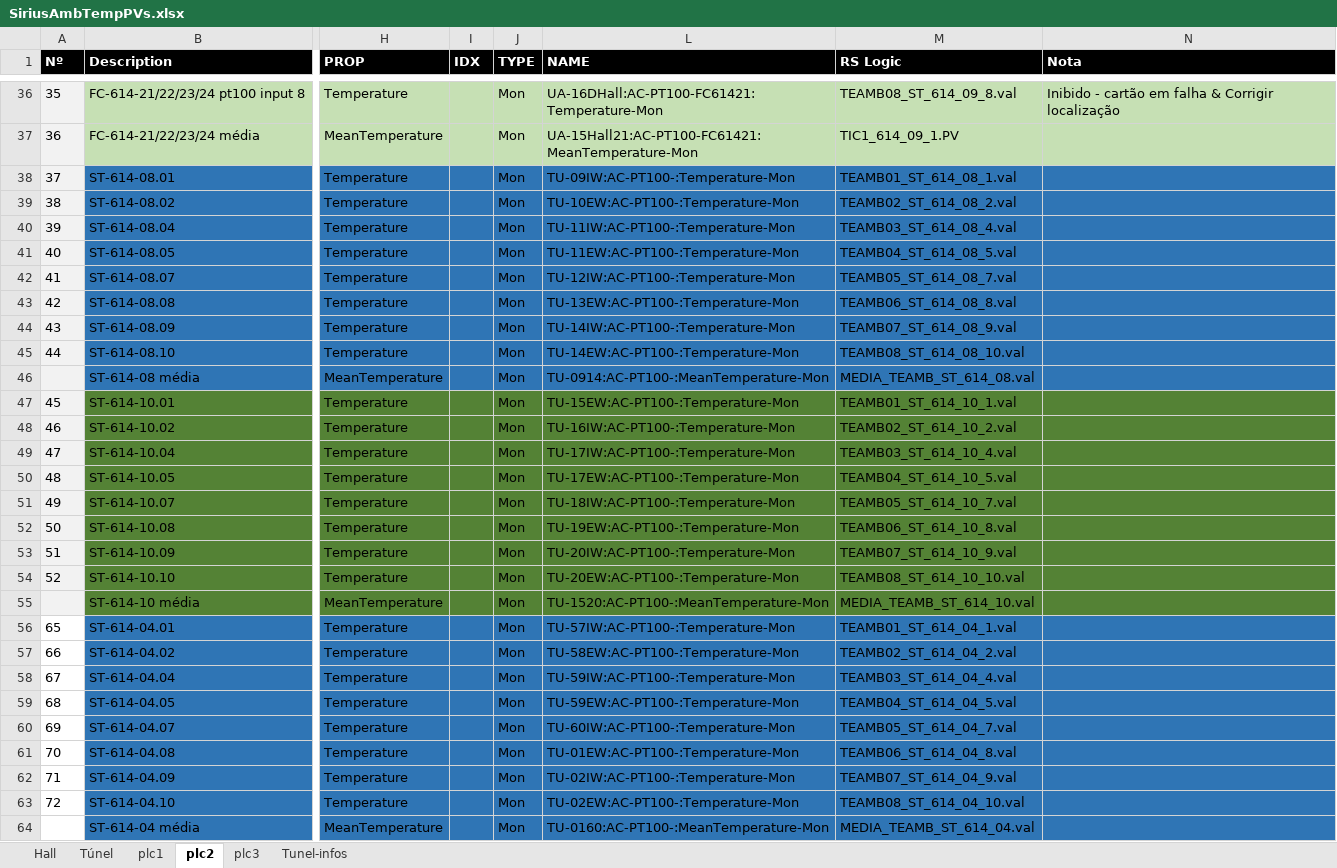
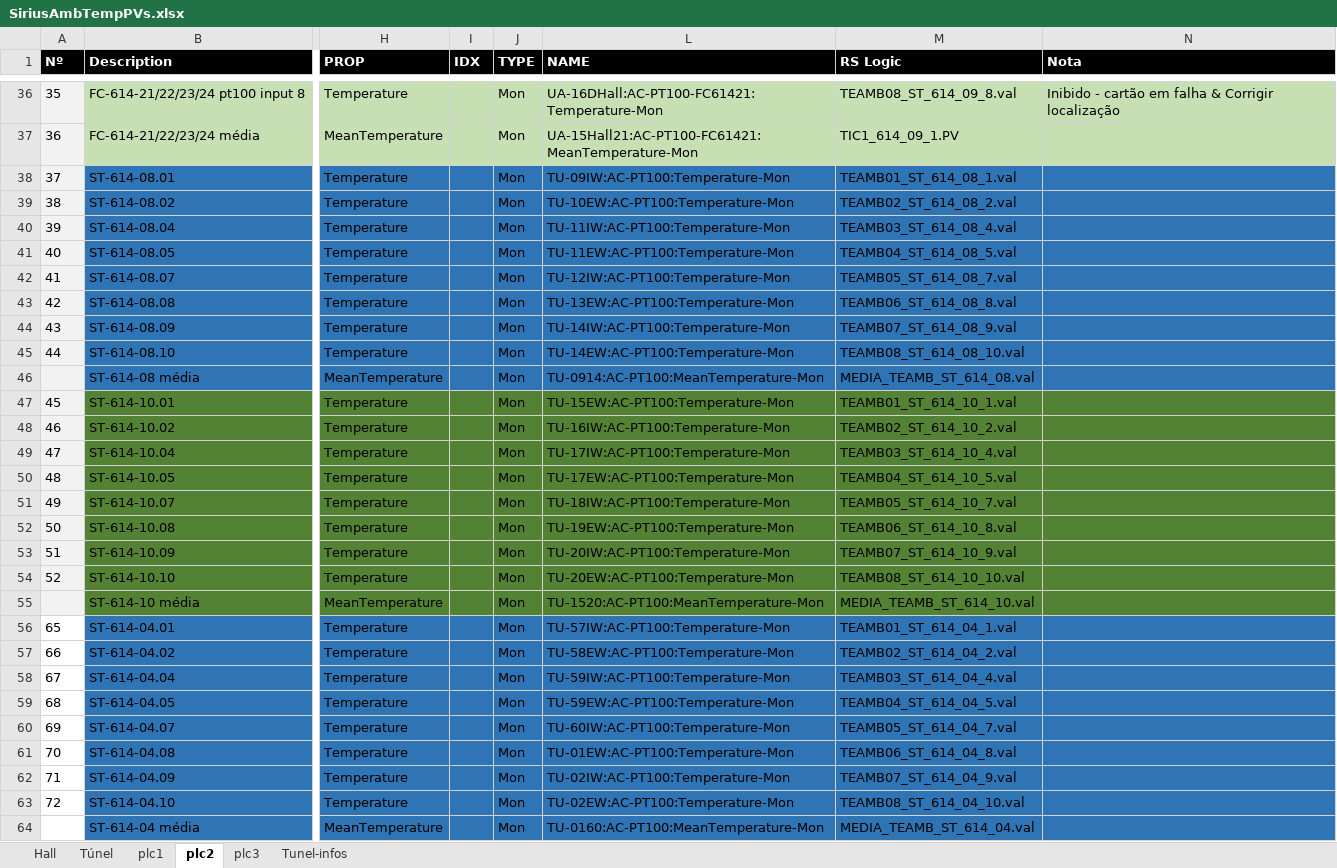
Before and after one commit to lnls-sirius/etherip-ioc, an Excel workbook: etc/SiriusAmbTempPVs.xlsx, sheet plc2, drawn as a sheet; only a part is shown, gaps mark what is left out; values as stored, in another font and other column widths than the file's, no borders; the diff covers the shown part only; the diff names each change by its address in the sheet, - before the commit and + after, or states it on an @@ line.

Commit message:
Fix tunel pvs names

```diff
--- a/etc/SiriusAmbTempPVs.xlsx (sheet plc2)
+++ b/etc/SiriusAmbTempPVs.xlsx (sheet plc2)
-L38 (NAME): TU-09IW:AC-PT100-:Temperature-Mon
+L38 (NAME): TU-09IW:AC-PT100:Temperature-Mon
-L39 (NAME): TU-10EW:AC-PT100-:Temperature-Mon
+L39 (NAME): TU-10EW:AC-PT100:Temperature-Mon
-L40 (NAME): TU-11IW:AC-PT100-:Temperature-Mon
+L40 (NAME): TU-11IW:AC-PT100:Temperature-Mon
-L41 (NAME): TU-11EW:AC-PT100-:Temperature-Mon
+L41 (NAME): TU-11EW:AC-PT100:Temperature-Mon
-L42 (NAME): TU-12IW:AC-PT100-:Temperature-Mon
+L42 (NAME): TU-12IW:AC-PT100:Temperature-Mon
-L43 (NAME): TU-13EW:AC-PT100-:Temperature-Mon
+L43 (NAME): TU-13EW:AC-PT100:Temperature-Mon
-L44 (NAME): TU-14IW:AC-PT100-:Temperature-Mon
+L44 (NAME): TU-14IW:AC-PT100:Temperature-Mon
-L45 (NAME): TU-14EW:AC-PT100-:Temperature-Mon
+L45 (NAME): TU-14EW:AC-PT100:Temperature-Mon
-L46 (NAME): TU-0914:AC-PT100-:MeanTemperature-Mon
+L46 (NAME): TU-0914:AC-PT100:MeanTemperature-Mon
-L47 (NAME): TU-15EW:AC-PT100-:Temperature-Mon
+L47 (NAME): TU-15EW:AC-PT100:Temperature-Mon
-L48 (NAME): TU-16IW:AC-PT100-:Temperature-Mon
+L48 (NAME): TU-16IW:AC-PT100:Temperature-Mon
-L49 (NAME): TU-17IW:AC-PT100-:Temperature-Mon
+L49 (NAME): TU-17IW:AC-PT100:Temperature-Mon
-L50 (NAME): TU-17EW:AC-PT100-:Temperature-Mon
+L50 (NAME): TU-17EW:AC-PT100:Temperature-Mon
-L51 (NAME): TU-18IW:AC-PT100-:Temperature-Mon
+L51 (NAME): TU-18IW:AC-PT100:Temperature-Mon
-L52 (NAME): TU-19EW:AC-PT100-:Temperature-Mon
+L52 (NAME): TU-19EW:AC-PT100:Temperature-Mon
-L53 (NAME): TU-20IW:AC-PT100-:Temperature-Mon
+L53 (NAME): TU-20IW:AC-PT100:Temperature-Mon
-L54 (NAME): TU-20EW:AC-PT100-:Temperature-Mon
+L54 (NAME): TU-20EW:AC-PT100:Temperature-Mon
-L55 (NAME): TU-1520:AC-PT100-:MeanTemperature-Mon
+L55 (NAME): TU-1520:AC-PT100:MeanTemperature-Mon
-L56 (NAME): TU-57IW:AC-PT100-:Temperature-Mon
+L56 (NAME): TU-57IW:AC-PT100:Temperature-Mon
-L57 (NAME): TU-58EW:AC-PT100-:Temperature-Mon
+L57 (NAME): TU-58EW:AC-PT100:Temperature-Mon
-L58 (NAME): TU-59IW:AC-PT100-:Temperature-Mon
+L58 (NAME): TU-59IW:AC-PT100:Temperature-Mon
-L59 (NAME): TU-59EW:AC-PT100-:Temperature-Mon
+L59 (NAME): TU-59EW:AC-PT100:Temperature-Mon
-L60 (NAME): TU-60IW:AC-PT100-:Temperature-Mon
+L60 (NAME): TU-60IW:AC-PT100:Temperature-Mon
-L61 (NAME): TU-01EW:AC-PT100-:Temperature-Mon
+L61 (NAME): TU-01EW:AC-PT100:Temperature-Mon
-L62 (NAME): TU-02IW:AC-PT100-:Temperature-Mon
+L62 (NAME): TU-02IW:AC-PT100:Temperature-Mon
-L63 (NAME): TU-02EW:AC-PT100-:Temperature-Mon
+L63 (NAME): TU-02EW:AC-PT100:Temperature-Mon
-L64 (NAME): TU-0160:AC-PT100-:MeanTemperature-Mon
+L64 (NAME): TU-0160:AC-PT100:MeanTemperature-Mon
```
Also changed, not shown: 9 edited cells elsewhere in this sheet, sheet plc1, sheet plc3, 3 other files.
